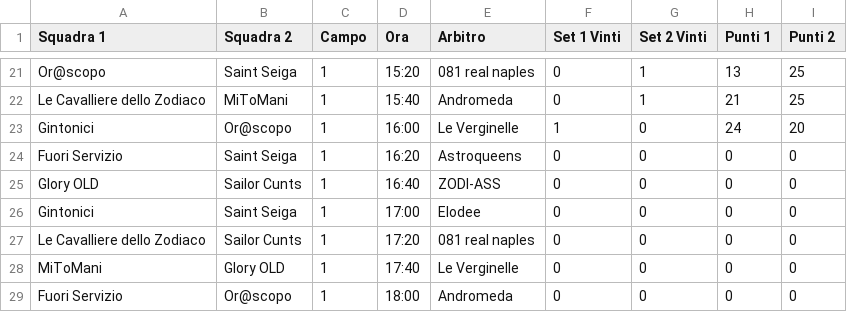
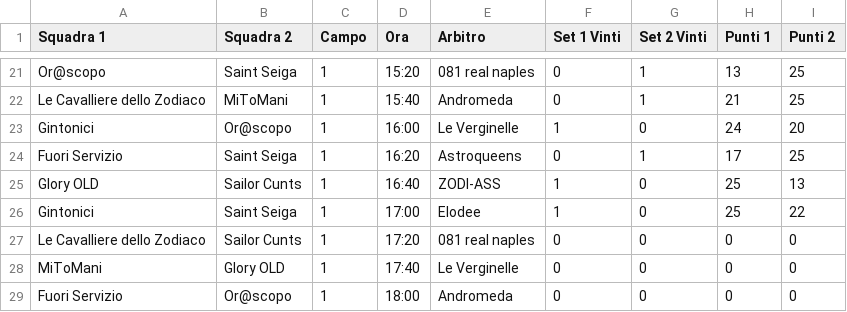
Before and after one commit to pcascarano/pcascarano.github.io, a CSV file: LivelloCPLUS.csv, drawn as a sheet; only a part is shown, gaps mark what is left out.

Commit message:
Update LivelloCPLUS.csv

```diff
--- a/LivelloCPLUS.csv
+++ b/LivelloCPLUS.csv
@@ -23,5 +23,5 @@ Le Cavalliere dello Zodiaco,MiToMani,1,15:40,Andromeda,0,1,21,25
 Gintonici,Or@scopo,1,16:00,Le Verginelle,1,0,24,20
-Fuori Servizio,Saint Seiga,1,16:20,Astroqueens,0,0,0,0
-Glory OLD,Sailor Cunts,1,16:40,ZODI-ASS,0,0,0,0
-Gintonici,Saint Seiga,1,17:00,Elodee,0,0,0,0
+Fuori Servizio,Saint Seiga,1,16:20,Astroqueens,0,1,17,25
+Glory OLD,Sailor Cunts,1,16:40,ZODI-ASS,1,0,25,13
+Gintonici,Saint Seiga,1,17:00,Elodee,1,0,25,22
 Le Cavalliere dello Zodiaco,Sailor Cunts,1,17:20,081 real naples,0,0,0,0
```
